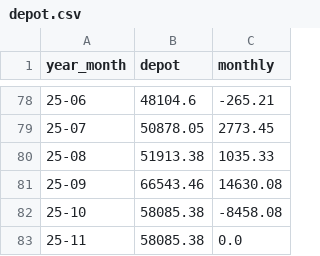
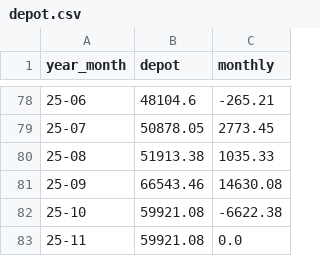
Before and after one commit to fxhuhn/monthly_trader_ndx, a CSV file: data/depot.csv, drawn as a sheet; only a part is shown, gaps mark what is left out.

```diff
--- a/data/depot.csv
+++ b/data/depot.csv
@@ -81,3 +81,3 @@ year_month,depot,monthly
 25-09,66543.46,14630.08
-25-10,58085.38,-8458.08
-25-11,58085.38,0.0
+25-10,59921.08,-6622.38
+25-11,59921.08,0.0
```
Also changed, not shown: 2 other files.
